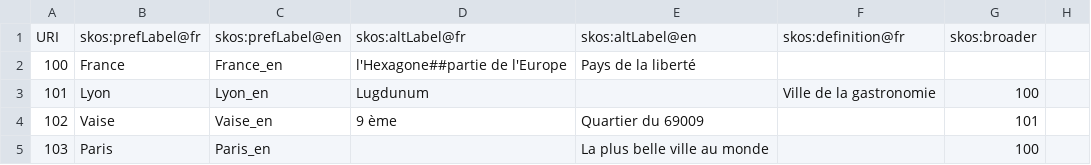
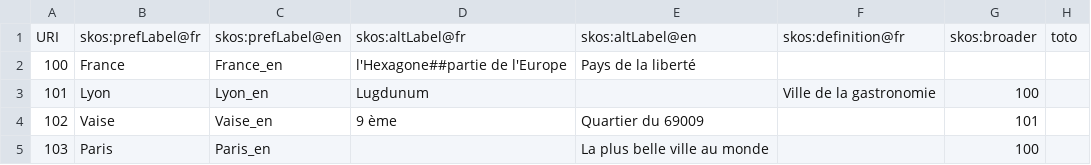
Before and after one commit to miledrousset/Opentheso, a CSV file: src/main/resources/samples/listCsv.csv, drawn as a sheet; the diff names each change by its address in the sheet, - before the commit and + after, or states it on an @@ line.

```diff
--- a/src/main/resources/samples/listCsv.csv
+++ b/src/main/resources/samples/listCsv.csv
-H1: (empty)
+H1: toto
```
Also changed, not shown: 1 other file.
